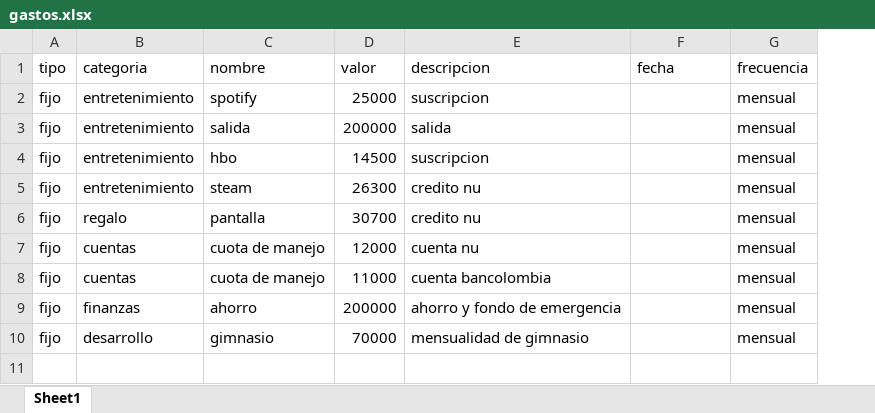
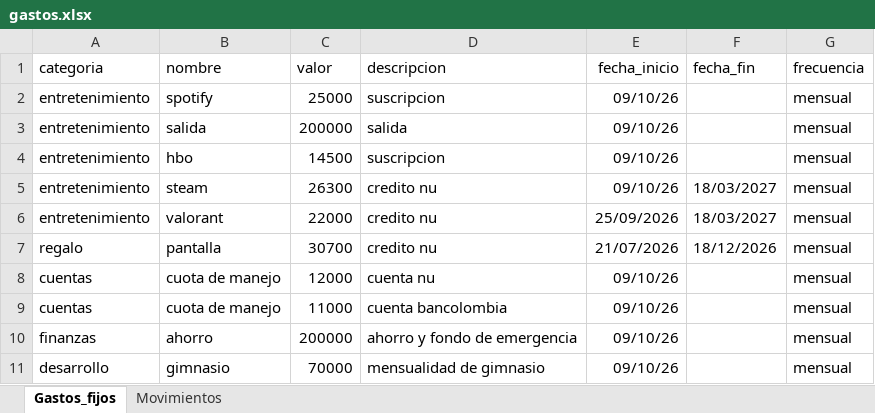
Before and after one commit to Vicrq06/GestorFinanciero, an Excel workbook: data/raw/gastos.xlsx, sheet Gastos_fijos, drawn as a sheet; values as stored, in another font and other column widths than the file's, no borders; removed rows and columns are numbered as before the commit, all else as after; the diff names each change by its address in the sheet, - before the commit and + after, or states it on an @@ line.

```diff
--- a/data/raw/gastos.xlsx (sheet Gastos_fijos)
+++ b/data/raw/gastos.xlsx (sheet Gastos_fijos)
-sheet tab: Sheet1
+sheet tab: Gastos_fijos
+sheet tab: Movimientos
-column A (tipo), rows 2-10: all fijo
+column E (fecha_inicio), rows 2-5: all 09/10/26; rows 7-11: 21/07/2026 | 09/10/26 | 09/10/26 | 09/10/26 | 09/10/26
-F1: fecha
+F1: fecha_fin
-F5 (fecha_fin): (empty)
+F5 (fecha_fin): 18/03/2027
+row 6: entretenimiento | valorant | 22000 | credito nu | 25/09/2026 | 18/03/2027 | mensual
-F7 (fecha_fin): (empty)
+F7 (fecha_fin): 18/12/2026
```
Also changed, not shown: 2 other files.
